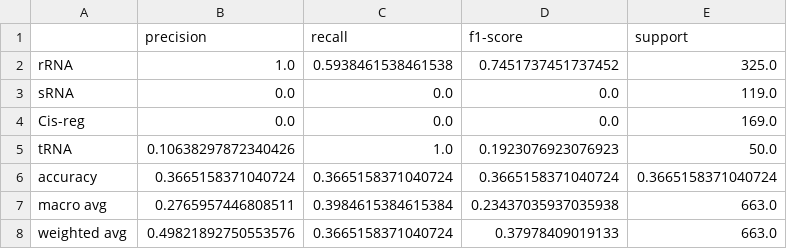
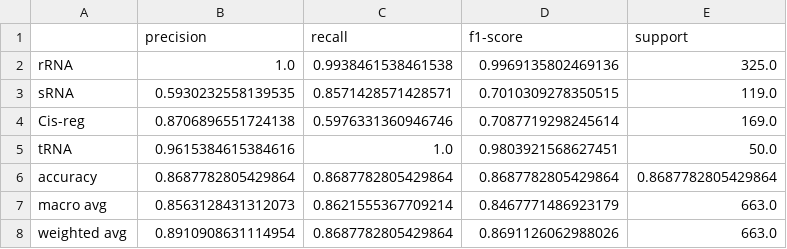
Before and after one commit to andersonavilasantos/BioMetaExplorer, a CSV file: ncRNA_Classification/results/enc0_cnn_1conv_k1_concat1/results.csv, drawn as a sheet.

```diff
--- a/ncRNA_Classification/results/enc0_cnn_1conv_k1_concat1/results.csv
+++ b/ncRNA_Classification/results/enc0_cnn_1conv_k1_concat1/results.csv
@@ -1,8 +1,8 @@
 ,precision,recall,f1-score,support
-rRNA,1.0,0.5938461538461538,0.7451737451737452,325.0
-sRNA,0.0,0.0,0.0,119.0
-Cis-reg,0.0,0.0,0.0,169.0
-tRNA,0.10638297872340426,1.0,0.1923076923076923,50.0
-accuracy,0.3665158371040724,0.3665158371040724,0.3665158371040724,0.3665158371040724
-macro avg,0.2765957446808511,0.3984615384615384,0.23437035937035938,663.0
-weighted avg,0.49821892750553576,0.3665158371040724,0.37978409019133,663.0
+rRNA,1.0,0.9938461538461538,0.9969135802469136,325.0
+sRNA,0.5930232558139535,0.8571428571428571,0.7010309278350515,119.0
+Cis-reg,0.8706896551724138,0.5976331360946746,0.7087719298245614,169.0
+tRNA,0.9615384615384616,1.0,0.9803921568627451,50.0
+accuracy,0.8687782805429864,0.8687782805429864,0.8687782805429864,0.8687782805429864
+macro avg,0.8563128431312073,0.8621555367709214,0.8467771486923179,663.0
+weighted avg,0.8910908631114954,0.8687782805429864,0.8691126062988026,663.0
```
Also changed, not shown: 26 other files.
